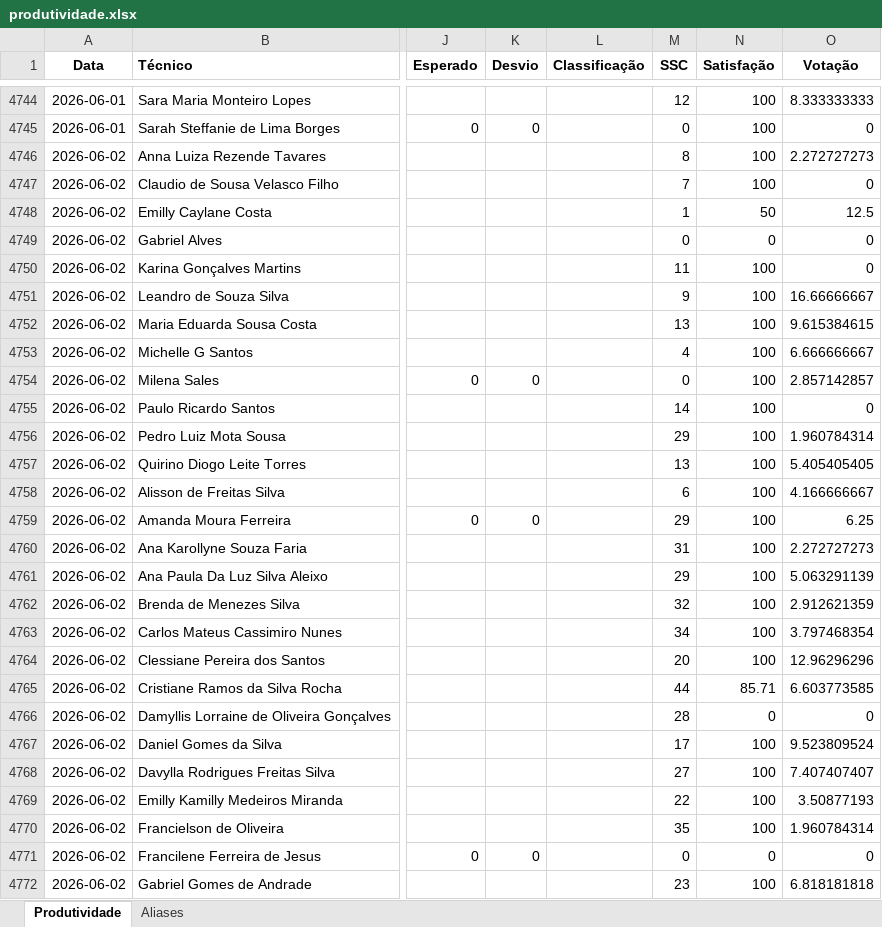
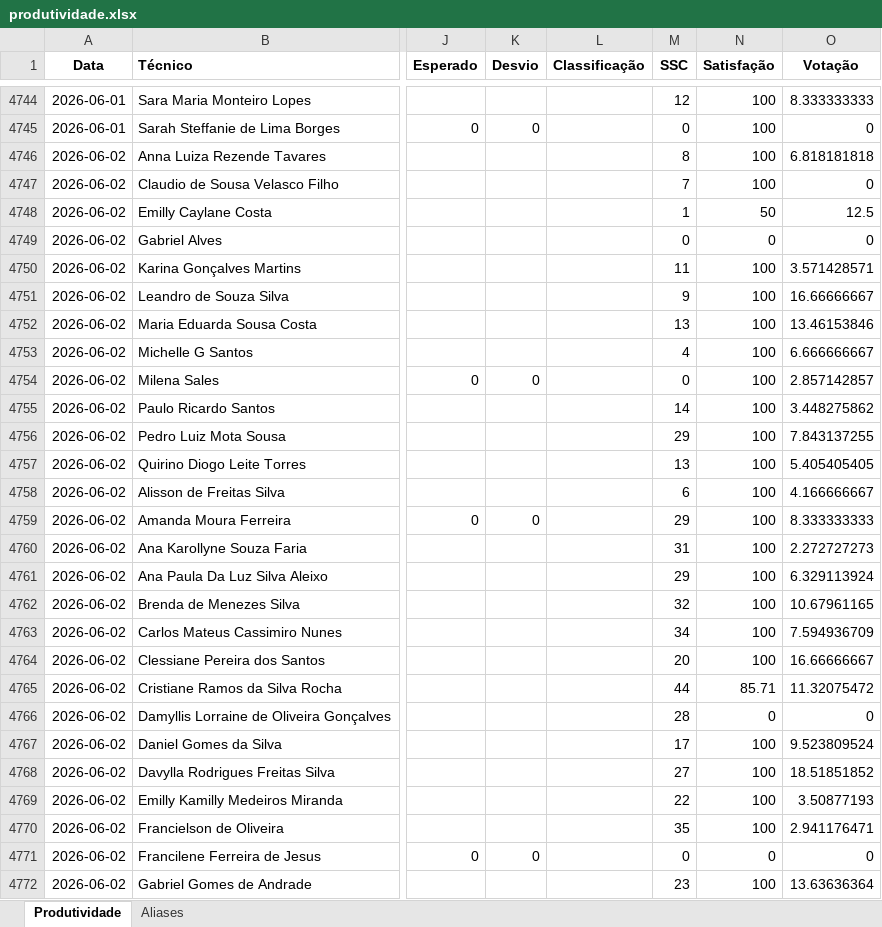
Before and after one commit to supervisaofolha-cmyk/painel-produtividade, an Excel workbook: produtividade.xlsx, sheet Produtividade, drawn as a sheet; only a part is shown, gaps mark what is left out; values as stored, in another font and other column widths than the file's, no borders; the diff covers the shown part only; the diff names each change by its address in the sheet, - before the commit and + after, or states it on an @@ line.

```diff
--- a/produtividade.xlsx (sheet Produtividade)
+++ b/produtividade.xlsx (sheet Produtividade)
-O4746 (Votação): 2.272727273
+O4746 (Votação): 6.818181818
-O4750 (Votação): 0
+O4750 (Votação): 3.571428571
-O4752 (Votação): 9.615384615
+O4752 (Votação): 13.46153846
-O4755 (Votação): 0
+O4755 (Votação): 3.448275862
-O4756 (Votação): 1.960784314
+O4756 (Votação): 7.843137255
-O4759 (Votação): 6.25
+O4759 (Votação): 8.333333333
-O4761 (Votação): 5.063291139
+O4761 (Votação): 6.329113924
-O4762 (Votação): 2.912621359
+O4762 (Votação): 10.67961165
-O4763 (Votação): 3.797468354
+O4763 (Votação): 7.594936709
-O4764 (Votação): 12.96296296
+O4764 (Votação): 16.66666667
-O4765 (Votação): 6.603773585
+O4765 (Votação): 11.32075472
-O4768 (Votação): 7.407407407
+O4768 (Votação): 18.51851852
-O4770 (Votação): 1.960784314
+O4770 (Votação): 2.941176471
-O4772 (Votação): 6.818181818
+O4772 (Votação): 13.63636364
```
Also changed, not shown: 45 added rows and 14 edited cells elsewhere in this sheet, produtividade_backup.xlsx.
